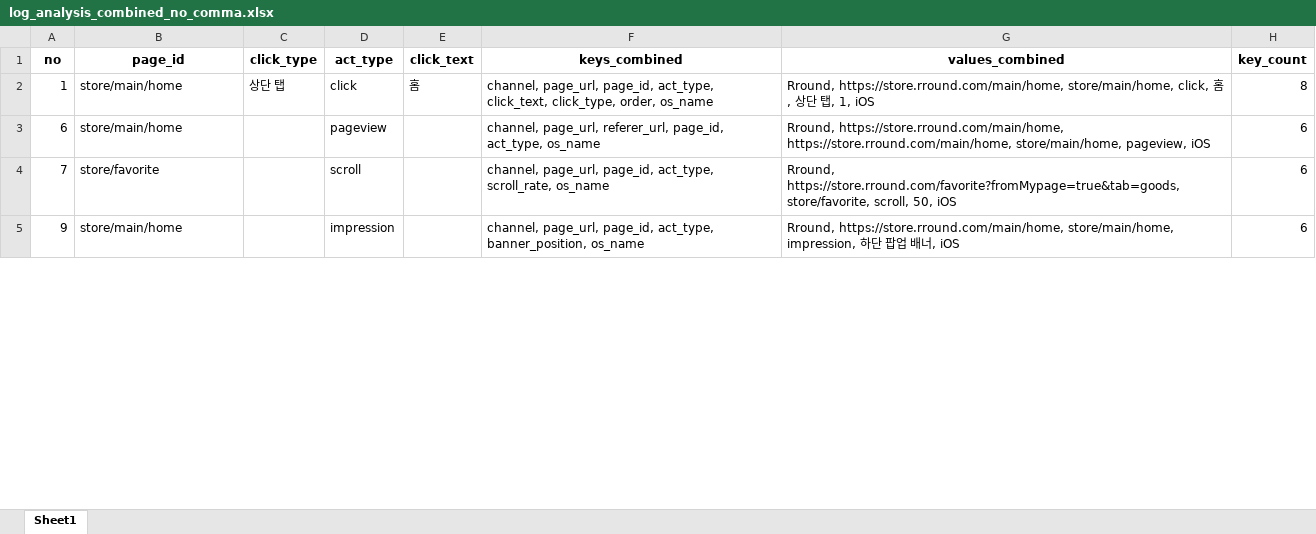
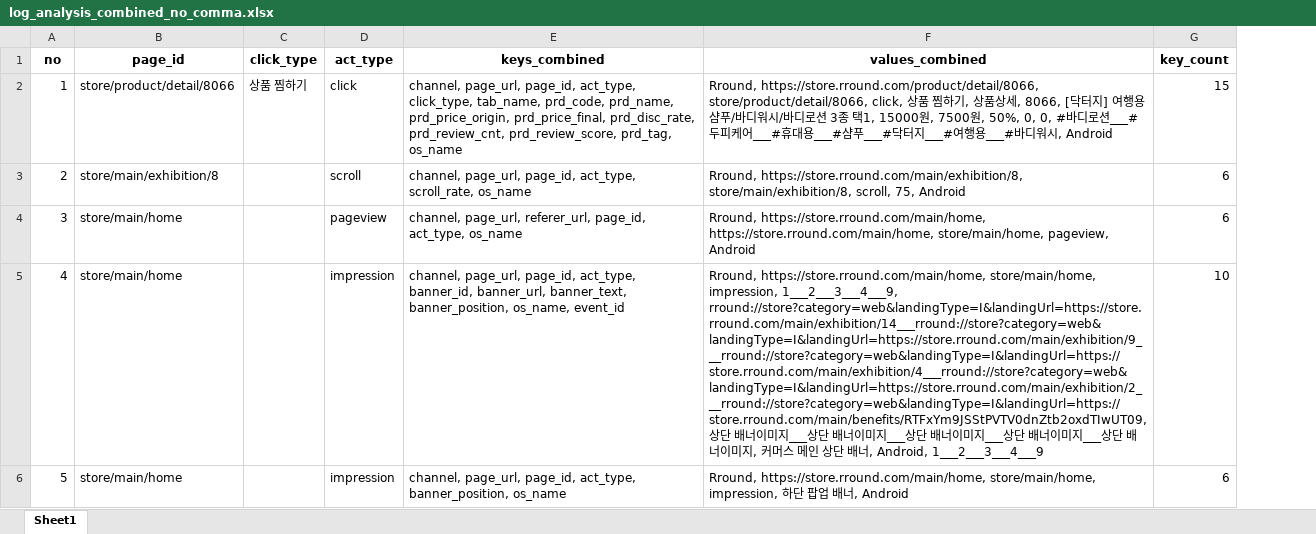
Before and after one commit to skadudd/pj_hect_wc_log, an Excel workbook: result/log_analysis_combined_no_comma.xlsx, sheet Sheet1, drawn as a sheet; only a part is shown; values as stored, in another font and other column widths than the file's, no borders; removed rows and columns are numbered as before the commit, all else as after; the diff covers the shown part only; the diff names each change by its address in the sheet, - before the commit and + after, or states it on an @@ line.

```diff
--- a/result/log_analysis_combined_no_comma.xlsx (sheet Sheet1)
+++ b/result/log_analysis_combined_no_comma.xlsx (sheet Sheet1)
-column E (click_text), row 2: 홈
-B2 (page_id): store/main/home
+B2 (page_id): store/product/detail/8066
-C2 (click_type): 상단 탭
+C2 (click_type): 상품 찜하기
-E2 (keys_combined): …page_id, act_type, click_text, click_type, order, os_name
+E2 (keys_combined): …page_id, act_type, click_type, tab_name, prd_code, prd_name, prd_price_origin, prd_price_final, prd_disc_rate, prd_review_cnt, prd_review_score, prd_tag, os_name
-F2 (values_combined): Rround, https://store.rround.com/main/home, store/main/home, click, 홈, 상단 탭, 1, iOS
+F2 (values_combined): Rround, https://store.rround.com/product/detail/8066, store/product/detail/8066, click, 상품 찜하기, 상품상세, 8066, [닥터지] 여행용 샴푸/바디워시/바디로션 3종 택1, 15000원, 7500원, 50%, 0, 0, #바디로션___#두피케어___#휴대용___#샴푸___#닥터지___#여행용___#바디워시, Android
-G2 (key_count): 8
+G2 (key_count): 15
+row 3: 2 | store/main/exhibition/8 |  | scroll | channel, page_url, page_id, act_type, scroll_rate, os_name | Rround, https://store.rround.com/main/exhibition/8, store/main/exhibition/8, scroll, 75, Android | 6
-A4 (no): 6
+A4 (no): 3
-F4 (values_combined): …store/main/home, pageview, iOS
+F4 (values_combined): …store/main/home, pageview, Android
-row 4: 7 | store/favorite |  | scroll |  | channel, page_url, page_id, act_type, scroll_rate, os_name | Rround, https://store.rround.com/favorite?fromMypage=true&tab=goods, store/favorite, scroll, 50, iOS | 6
+row 5: 4 | store/main/home |  | impression | channel, page_url, page_id, act_type, banner_id, banner_url, banner_text, banner_position, os_name, event_id | Rround, https://store.rround.com/main/home, store/main/home, impression, 1___2___3___4___9, rround://store?category=web&landingType=I&landingUrl=https://store.rround.com/main/exhibition/14___rround://store?category=web&landingType=I&landingUrl=https://store.rround.com/main/exhibition/9___rround://store?category=web&landingType=I&landingUrl=https://store.rround.com/main/exhibition/4___rround://store?category=web&landingType=I&landingUrl=https://store.rround.com/main/exhibition/2___rround://store?category=web&landingType=I&landingUrl=https://store.rround.com/main/benefits/RTFxYm9JSStPVTV0dnZtb2oxdTIwUT09, 상단 배너이미지___상단 배너이미지___상단 배너이미지___상단 배너이미지___상단 배너이미지, 커머스 메인 상단 배너, Android, 1___2___3___4___9 | 10
-A6 (no): 9
+A6 (no): 5
-F6 (values_combined): …너, iOS
+F6 (values_combined): …너, Android
```
Also changed, not shown: 79 removed rows elsewhere in this sheet, result/log_analysis_combined.xlsx, result/log_analysis_combined_no_comma_deduplicated.xlsx, 8 other files.
